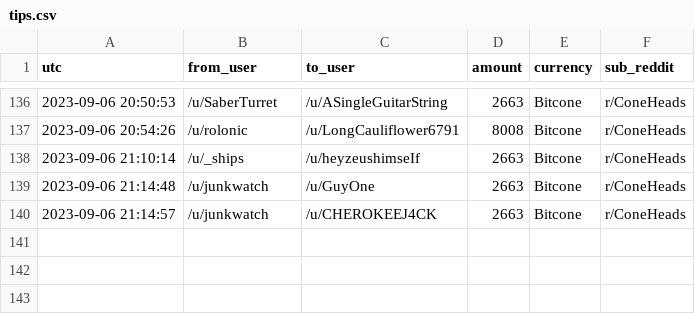
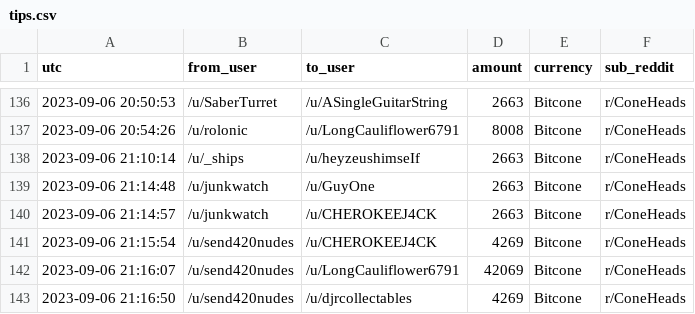
Before and after one commit to birdwastheword/Coneheads-Tip-Leaderboard, a CSV file: runs/2023-09-06/tips.csv, drawn as a sheet; only a part is shown, gaps mark what is left out; the diff names each change by its address in the sheet, - before the commit and + after, or states it on an @@ line.

```diff
--- a/runs/2023-09-06/tips.csv
+++ b/runs/2023-09-06/tips.csv
+row 141: 2023-09-06 21:15:54 | /u/send420nudes | /u/CHEROKEEJ4CK | 4269 | Bitcone | r/ConeHeads
+row 142: 2023-09-06 21:16:07 | /u/send420nudes | /u/LongCauliflower6791 | 42069 | Bitcone | r/ConeHeads
+row 143: 2023-09-06 21:16:50 | /u/send420nudes | /u/djrcollectables | 4269 | Bitcone | r/ConeHeads
```
Also changed, not shown: 2 other files.
